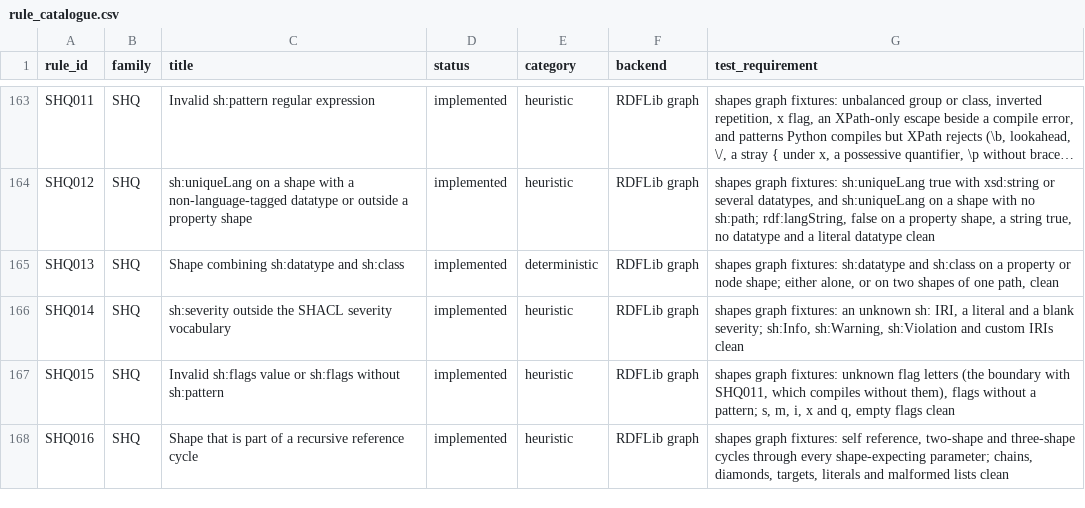
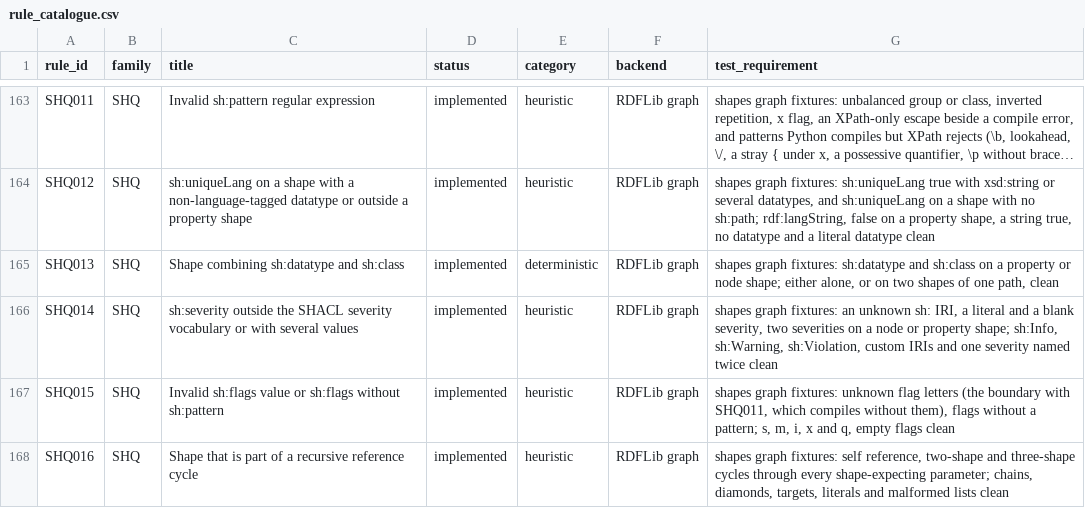
Before and after one commit to arnaudgelas/ontolint, a CSV file: src/ontolint/data/rule_catalogue.csv, drawn as a sheet; only a part is shown, gaps mark what is left out; long unchanged cells end in ….

```diff
--- a/src/ontolint/data/rule_catalogue.csv
+++ b/src/ontolint/data/rule_catalogue.csv
@@ -165,3 +165,3 @@
 "SHQ013","SHQ","Shape combining sh:datatype and sh:class","implemented","deterministic","RDFLib graph","shapes graph fixtures: sh:datatype and sh:class on a property or node shape; either alone, or on two shapes of one path, clean"
-"SHQ014","SHQ","sh:severity outside the SHACL severity vocabulary","implemented","heuristic","RDFLib graph","shapes graph fixtures: an unknown sh: IRI, a literal and a blank severity; sh:Info, sh:Warning, sh:Violation and custom IRIs clean"
+"SHQ014","SHQ","sh:severity outside the SHACL severity vocabulary or with several values","implemented","heuristic","RDFLib graph","shapes graph fixtures: an unknown sh: IRI, a literal and a blank severity, two severities on a node or property shape; sh:Info, sh:Warning, sh:Violation, custom IRIs and one severity named twice clean"
 "SHQ015","SHQ","Invalid sh:flags value or sh:flags without sh:pattern","implemented","heuristic","RDFLib graph","shapes graph fixtures: unknown flag letters (the boundary with SHQ011, which compiles without them), flags without a pattern; s, m, i, x and q, empty flags clean"
```
Also changed, not shown: 6 other files.
